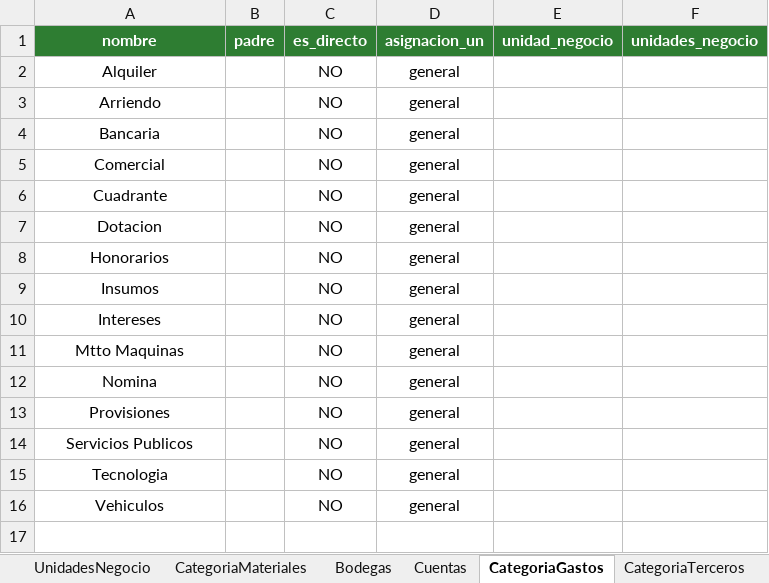
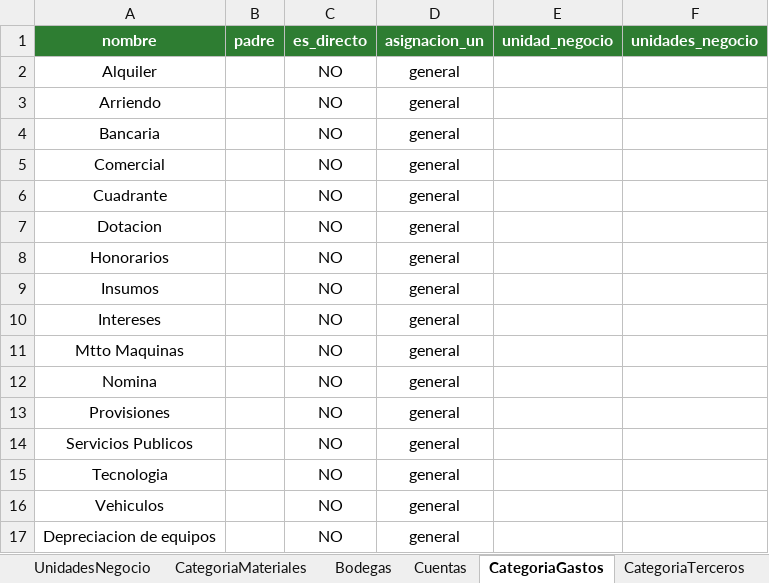
Before and after one commit to eduardchain/reciclaje-erp, an Excel workbook: docs/CargaInicial_EcoBalance_v2_cliente.xlsx, sheet CategoriaGastos, drawn as a sheet; values as stored, in another font and other column widths than the file's, no borders; charts and pictures not drawn; the diff names each change by its address in the sheet, - before the commit and + after, or states it on an @@ line.

```diff
--- a/docs/CargaInicial_EcoBalance_v2_cliente.xlsx (sheet CategoriaGastos)
+++ b/docs/CargaInicial_EcoBalance_v2_cliente.xlsx (sheet CategoriaGastos)
+row 17: Depreciacion de equipos |  | NO | general
```
Also changed, not shown: sheet Inventario, sheet Terceros, sheet Bodegas, other sheet tabs, charts or pictures, 5 other files.
